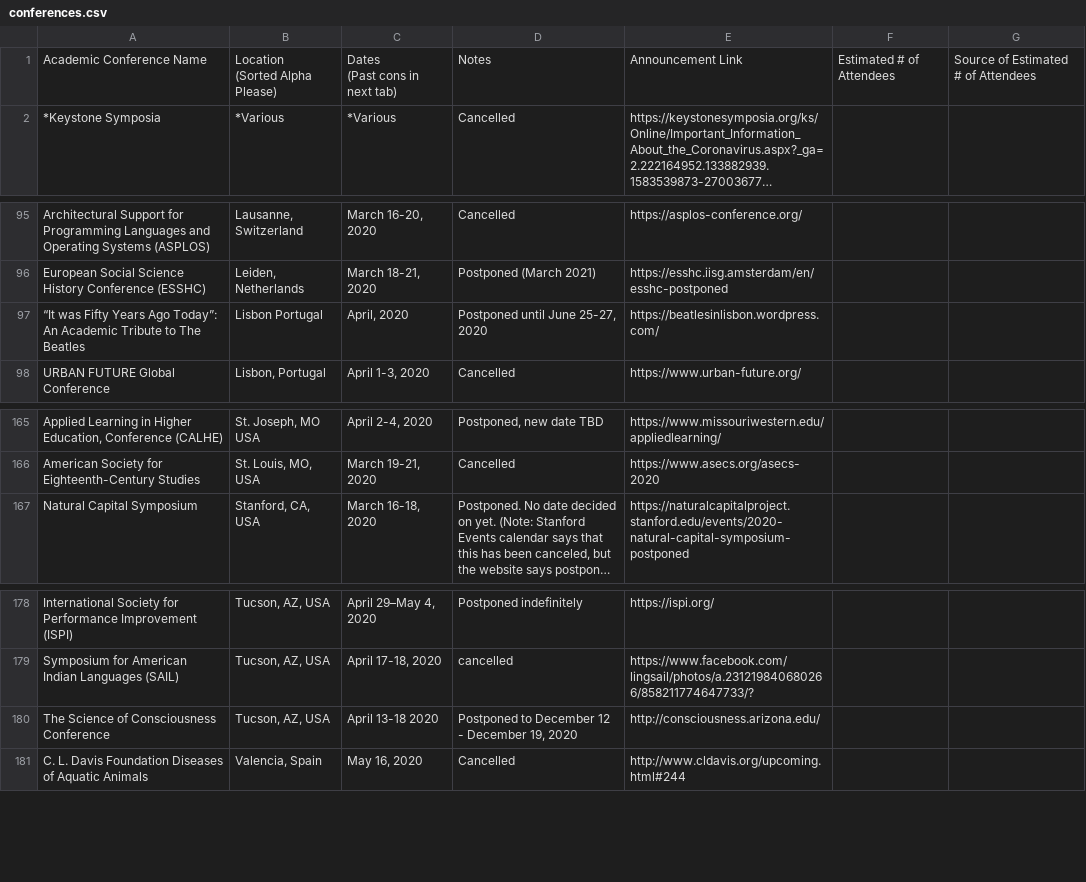
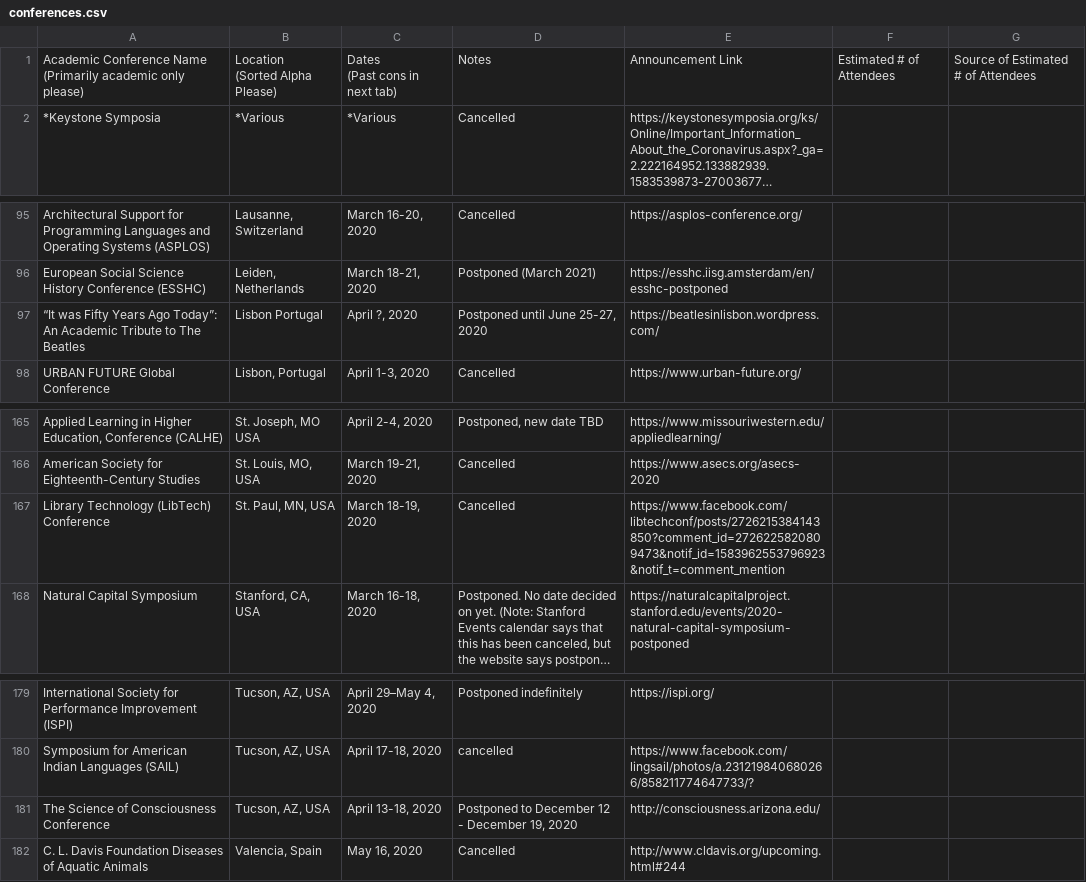
Before and after one commit to WeileiZeng/Cancelled-Academic-Conferences, a CSV file: conferences.csv, drawn as a sheet; only a part is shown, gaps mark what is left out; long unchanged cells end in …; addresses are those after the commit; ↵ is a line break in a cell; the diff names each change by its address in the sheet, - before the commit and + after, or states it on an @@ line.

```diff
--- a/conferences.csv
+++ b/conferences.csv
-A1: Academic Conference Name
+A1: Academic Conference Name ↵ (Primarily academic only please)
-C97: April, 2020
+C97: April ?, 2020
+row 167: Library Technology (LibTech) Conference | St. Paul, MN, USA | March 18-19, 2020 | Cancelled | https://www.facebook.com/libtechconf/posts/2726215384143850?comment_id=2726225820809473&notif_id=1583962553796923&notif_t=comment_mention
-C181: April 13-18 2020
+C181: April 13-18, 2020
```
Also changed, not shown: 2 other files.
